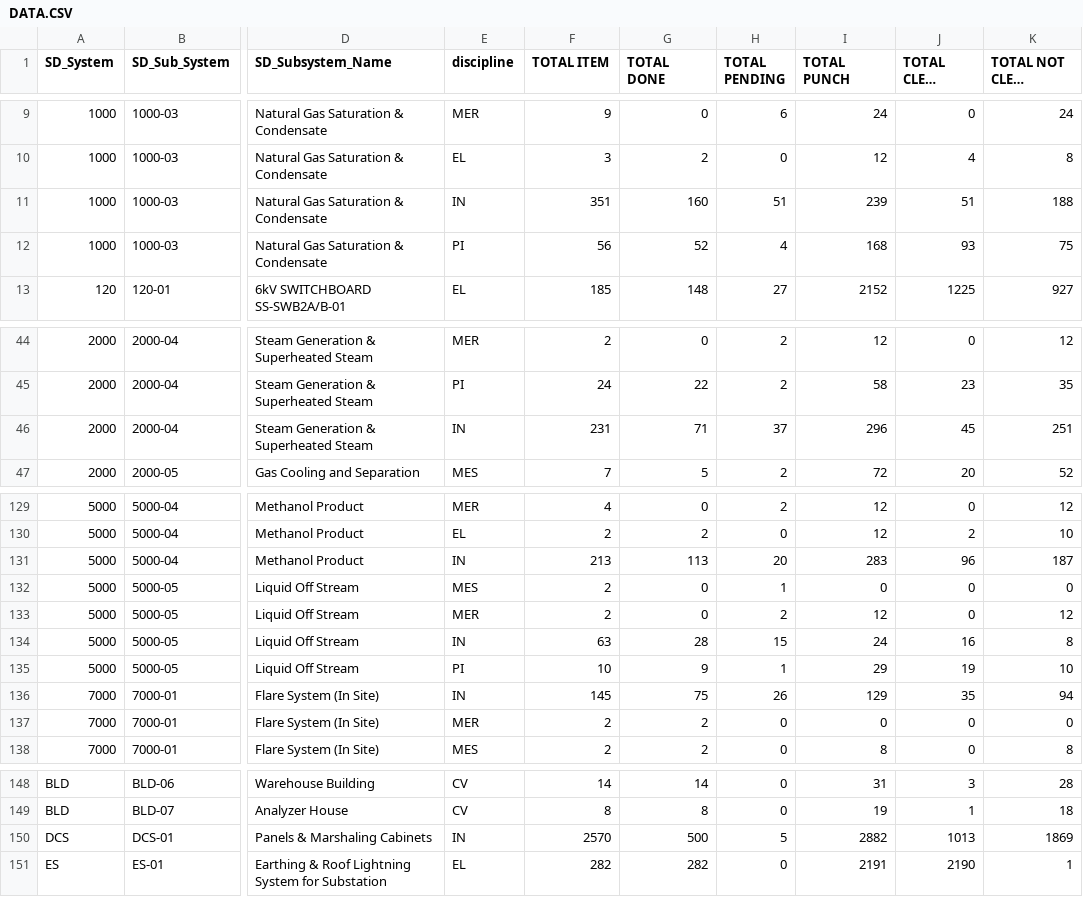
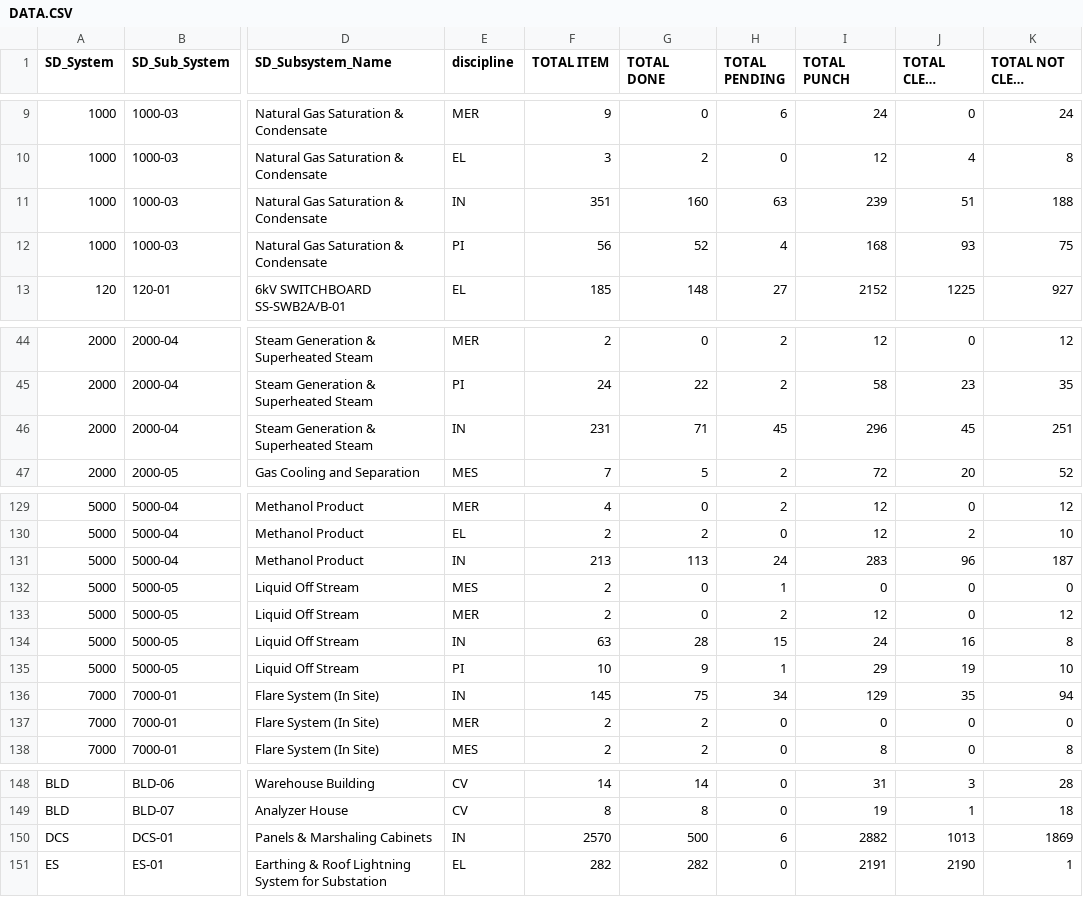
Before and after one commit to akarimvand/SAPRA2, a CSV file: dbcsv/DATA.CSV, drawn as a sheet; only a part is shown, gaps mark what is left out; long unchanged cells end in …; the diff covers the shown part only; the diff names each change by its address in the sheet, - before the commit and + after, or states it on an @@ line.

```diff
--- a/dbcsv/DATA.CSV
+++ b/dbcsv/DATA.CSV
-H11 (TOTAL PENDING): 51
+H11 (TOTAL PENDING): 63
-H46 (TOTAL PENDING): 37
+H46 (TOTAL PENDING): 45
-H131 (TOTAL PENDING): 20
+H131 (TOTAL PENDING): 24
-H136 (TOTAL PENDING): 26
+H136 (TOTAL PENDING): 34
-H150 (TOTAL PENDING): 5
+H150 (TOTAL PENDING): 6
```
Also changed, not shown: 15 edited cells elsewhere in this file.
